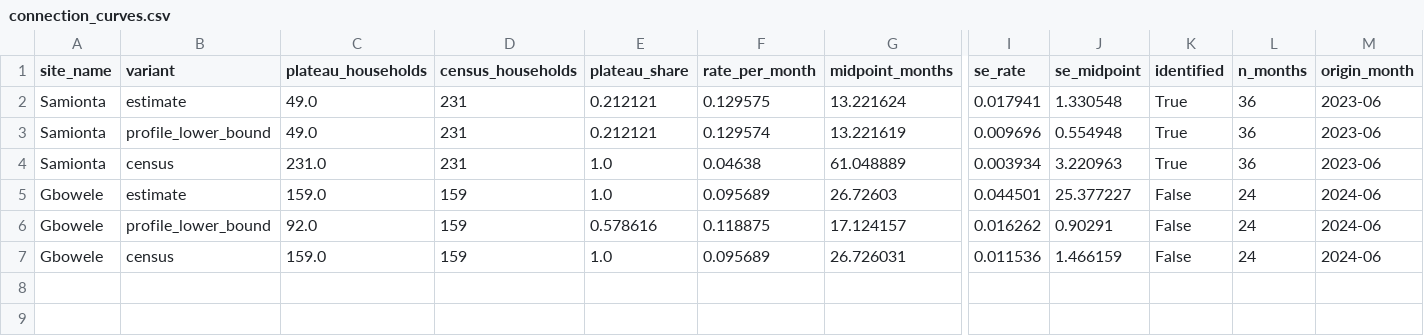
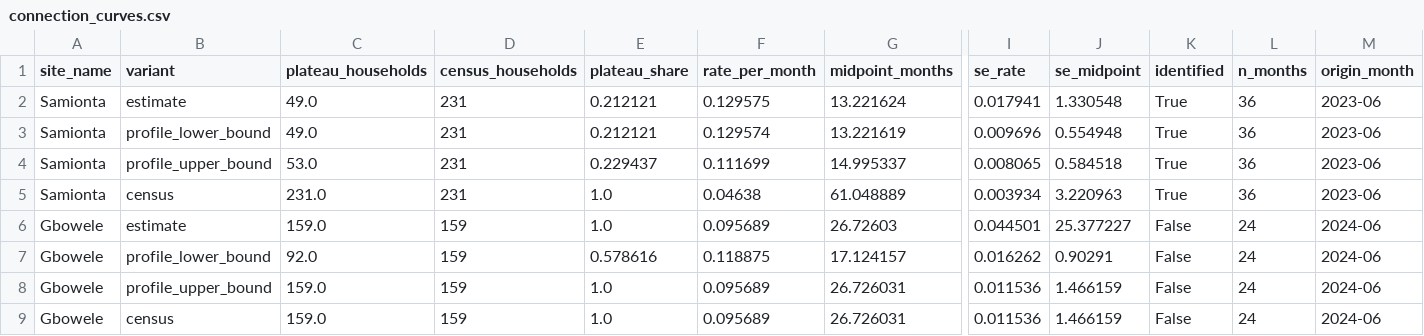
Before and after one commit to ssossou-liege/MicroGridsPy-Expansion, a CSV file: data/ramp_params/reference/connection_curves.csv, drawn as a sheet; only a part is shown, gaps mark what is left out; rows hold the shown columns only; the diff names each change by its address in the sheet, - before the commit and + after, or states it on an @@ line.

```diff
--- a/data/ramp_params/reference/connection_curves.csv
+++ b/data/ramp_params/reference/connection_curves.csv
+row 4: Samionta | profile_upper_bound | 53.0 | 231 | 0.229437 | 0.111699 | 14.995337 | 0.008065 | 0.584518 | True | 36 | 2023-06
+row 8: Gbowele | profile_upper_bound | 159.0 | 159 | 1.0 | 0.095689 | 26.726031 | 0.011536 | 1.466159 | False | 24 | 2024-06
```
Also changed, not shown: data/ramp_params/reference/connection_observed.csv, 13 other files.
